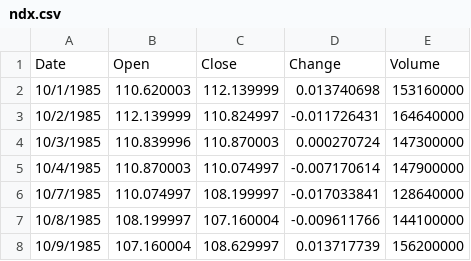
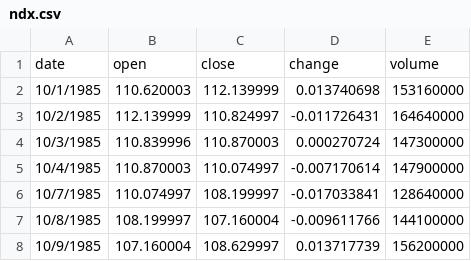
Before and after one commit to 17orion54/data2, a CSV file: ndx.csv, drawn as a sheet; only a part is shown; removed rows and columns are numbered as before the commit, all else as after; the diff names each change by its address in the sheet, - before the commit and + after, or states it on an @@ line.

Commit message:
Update ndx.csv

```diff
--- a/ndx.csv
+++ b/ndx.csv
-row 1: Date | Open | Close | Change | Volume
+row 1: date | open | close | change | volume
```
